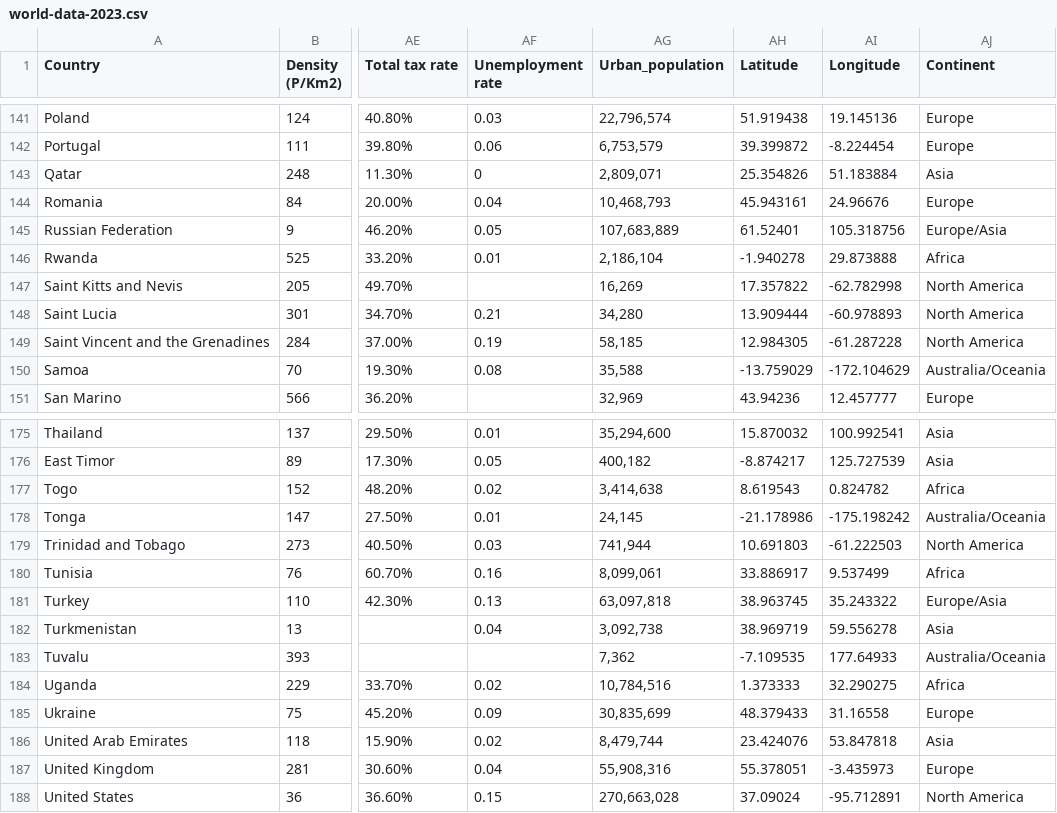
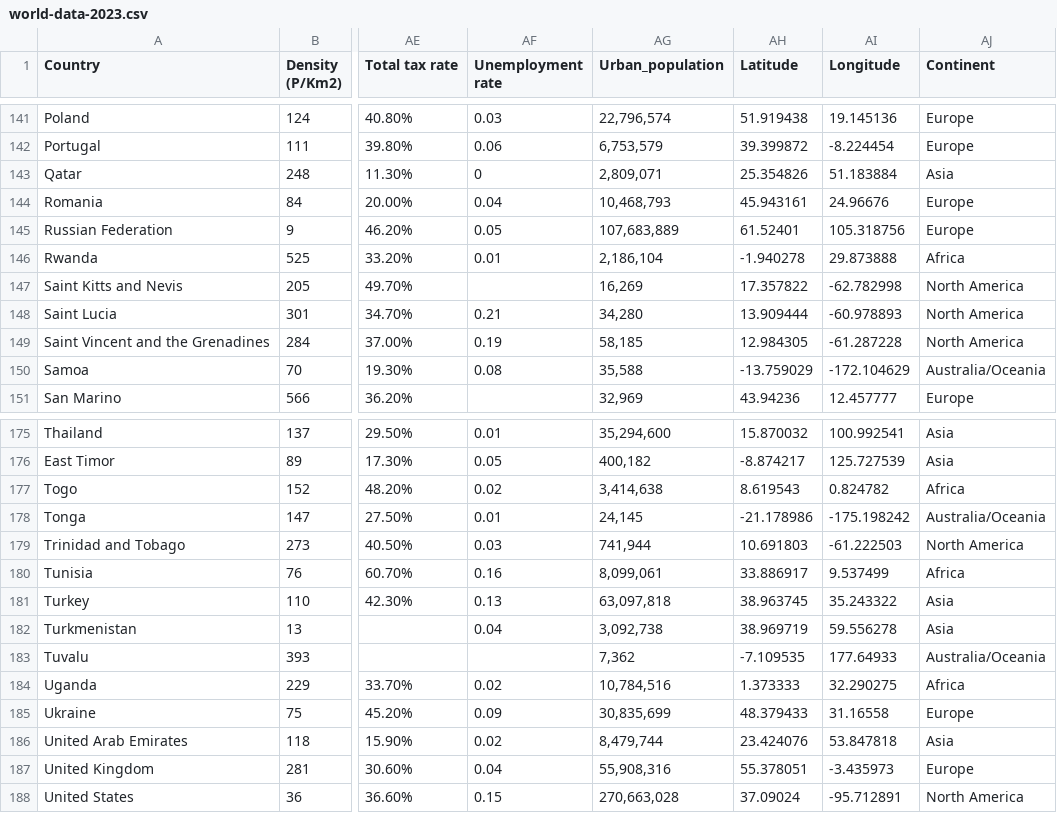
Before and after one commit to mvitas1/3179, a CSV file: DataVis2/data/world-data-2023.csv, drawn as a sheet; only a part is shown, gaps mark what is left out; the diff names each change by its address in the sheet, - before the commit and + after, or states it on an @@ line.

```diff
--- a/DataVis2/data/world-data-2023.csv
+++ b/DataVis2/data/world-data-2023.csv
-AJ145 (Continent): Europe/Asia
+AJ145 (Continent): Europe
-AJ181 (Continent): Europe/Asia
+AJ181 (Continent): Asia
```
Also changed, not shown: 1 other file.
